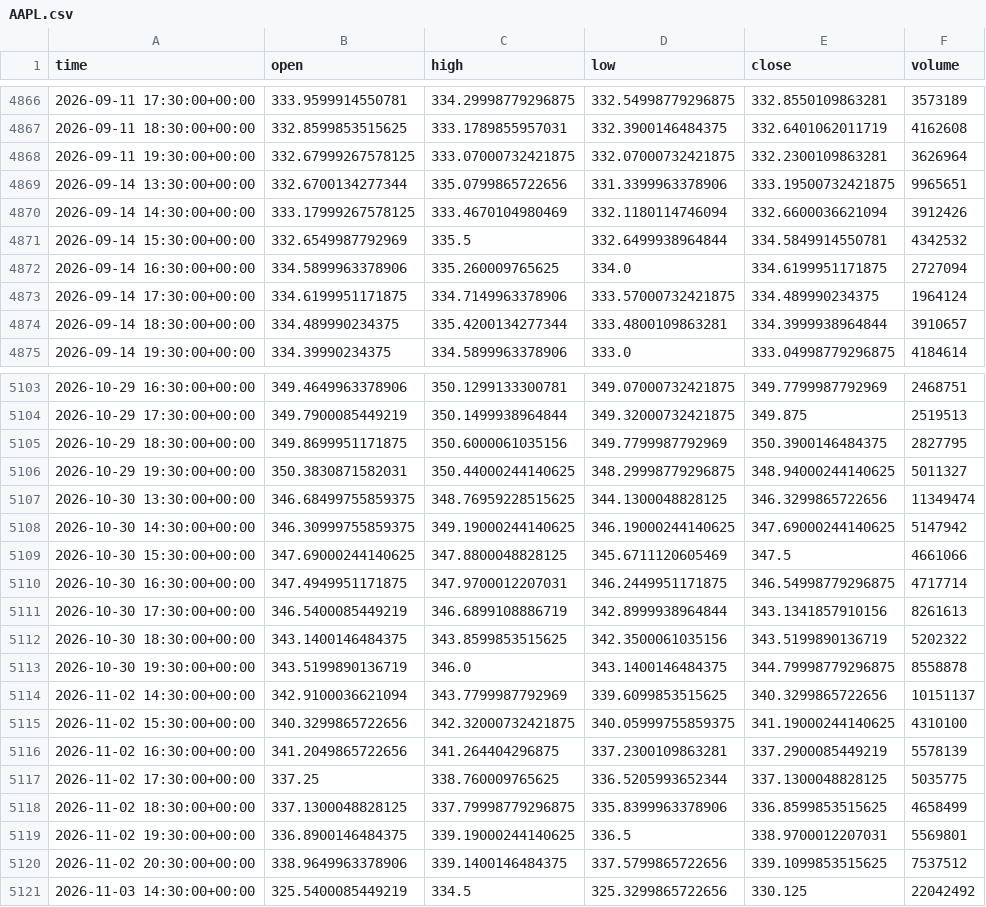
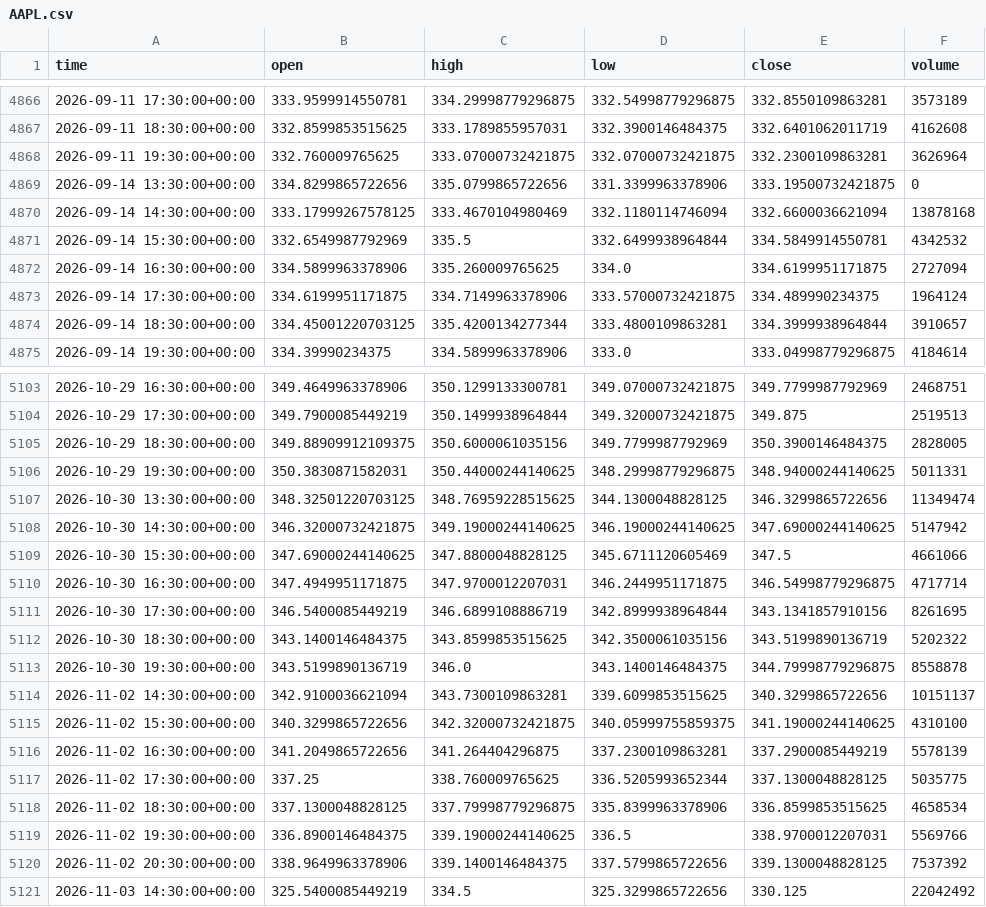
Before and after one commit to jaysantmyer-spec/ai-trader, a CSV file: data/bars/AAPL.csv, drawn as a sheet; only a part is shown, gaps mark what is left out; the diff covers the shown part only.

```diff
--- a/data/bars/AAPL.csv
+++ b/data/bars/AAPL.csv
@@ -4867,5 +4867,5 @@ time,open,high,low,close,volume
 2026-09-11 18:30:00+00:00,332.8599853515625,333.1789855957031,332.3900146484375,332.6401062011719,4162608
-2026-09-11 19:30:00+00:00,332.67999267578125,333.07000732421875,332.07000732421875,332.2300109863281,3626964
-2026-09-14 13:30:00+00:00,332.6700134277344,335.0799865722656,331.3399963378906,333.19500732421875,9965651
-2026-09-14 14:30:00+00:00,333.17999267578125,333.4670104980469,332.1180114746094,332.6600036621094,3912426
+2026-09-11 19:30:00+00:00,332.760009765625,333.07000732421875,332.07000732421875,332.2300109863281,3626964
+2026-09-14 13:30:00+00:00,334.8299865722656,335.0799865722656,331.3399963378906,333.19500732421875,0
+2026-09-14 14:30:00+00:00,333.17999267578125,333.4670104980469,332.1180114746094,332.6600036621094,13878168
 2026-09-14 15:30:00+00:00,332.6549987792969,335.5,332.6499938964844,334.5849914550781,4342532
@@ -4873,3 +4873,3 @@ time,open,high,low,close,volume
 2026-09-14 17:30:00+00:00,334.6199951171875,334.7149963378906,333.57000732421875,334.489990234375,1964124
-2026-09-14 18:30:00+00:00,334.489990234375,335.4200134277344,333.4800109863281,334.3999938964844,3910657
+2026-09-14 18:30:00+00:00,334.45001220703125,335.4200134277344,333.4800109863281,334.3999938964844,3910657
 2026-09-14 19:30:00+00:00,334.39990234375,334.5899963378906,333.0,333.04998779296875,4184614
@@ -5104,12 +5104,12 @@ time,open,high,low,close,volume
 2026-10-29 17:30:00+00:00,349.7900085449219,350.1499938964844,349.32000732421875,349.875,2519513
-2026-10-29 18:30:00+00:00,349.8699951171875,350.6000061035156,349.7799987792969,350.3900146484375,2827795
-2026-10-29 19:30:00+00:00,350.3830871582031,350.44000244140625,348.29998779296875,348.94000244140625,5011327
-2026-10-30 13:30:00+00:00,346.68499755859375,348.76959228515625,344.1300048828125,346.3299865722656,11349474
-2026-10-30 14:30:00+00:00,346.30999755859375,349.19000244140625,346.19000244140625,347.69000244140625,5147942
+2026-10-29 18:30:00+00:00,349.88909912109375,350.6000061035156,349.7799987792969,350.3900146484375,2828005
+2026-10-29 19:30:00+00:00,350.3830871582031,350.44000244140625,348.29998779296875,348.94000244140625,5011331
+2026-10-30 13:30:00+00:00,348.32501220703125,348.76959228515625,344.1300048828125,346.3299865722656,11349474
+2026-10-30 14:30:00+00:00,346.32000732421875,349.19000244140625,346.19000244140625,347.69000244140625,5147942
 2026-10-30 15:30:00+00:00,347.69000244140625,347.8800048828125,345.6711120605469,347.5,4661066
 2026-10-30 16:30:00+00:00,347.4949951171875,347.9700012207031,346.2449951171875,346.54998779296875,4717714
-2026-10-30 17:30:00+00:00,346.5400085449219,346.6899108886719,342.8999938964844,343.1341857910156,8261613
+2026-10-30 17:30:00+00:00,346.5400085449219,346.6899108886719,342.8999938964844,343.1341857910156,8261695
 2026-10-30 18:30:00+00:00,343.1400146484375,343.8599853515625,342.3500061035156,343.5199890136719,5202322
 2026-10-30 19:30:00+00:00,343.5199890136719,346.0,343.1400146484375,344.79998779296875,8558878
-2026-11-02 14:30:00+00:00,342.9100036621094,343.7799987792969,339.6099853515625,340.3299865722656,10151137
+2026-11-02 14:30:00+00:00,342.9100036621094,343.7300109863281,339.6099853515625,340.3299865722656,10151137
 2026-11-02 15:30:00+00:00,340.3299865722656,342.32000732421875,340.05999755859375,341.19000244140625,4310100
@@ -5117,5 +5117,5 @@ time,open,high,low,close,volume
 2026-11-02 17:30:00+00:00,337.25,338.760009765625,336.5205993652344,337.1300048828125,5035775
-2026-11-02 18:30:00+00:00,337.1300048828125,337.79998779296875,335.8399963378906,336.8599853515625,4658499
-2026-11-02 19:30:00+00:00,336.8900146484375,339.19000244140625,336.5,338.9700012207031,5569801
-2026-11-02 20:30:00+00:00,338.9649963378906,339.1400146484375,337.5799865722656,339.1099853515625,7537512
+2026-11-02 18:30:00+00:00,337.1300048828125,337.79998779296875,335.8399963378906,336.8599853515625,4658534
+2026-11-02 19:30:00+00:00,336.8900146484375,339.19000244140625,336.5,338.9700012207031,5569766
+2026-11-02 20:30:00+00:00,338.9649963378906,339.1400146484375,337.5799865722656,339.1300048828125,7537392
 2026-11-03 14:30:00+00:00,325.5400085449219,334.5,325.3299865722656,330.125,22042492
```
Also changed, not shown: 59 edited cells elsewhere in this file, data/bars/META.csv, data/bars/MSFT.csv, 15 other files.
